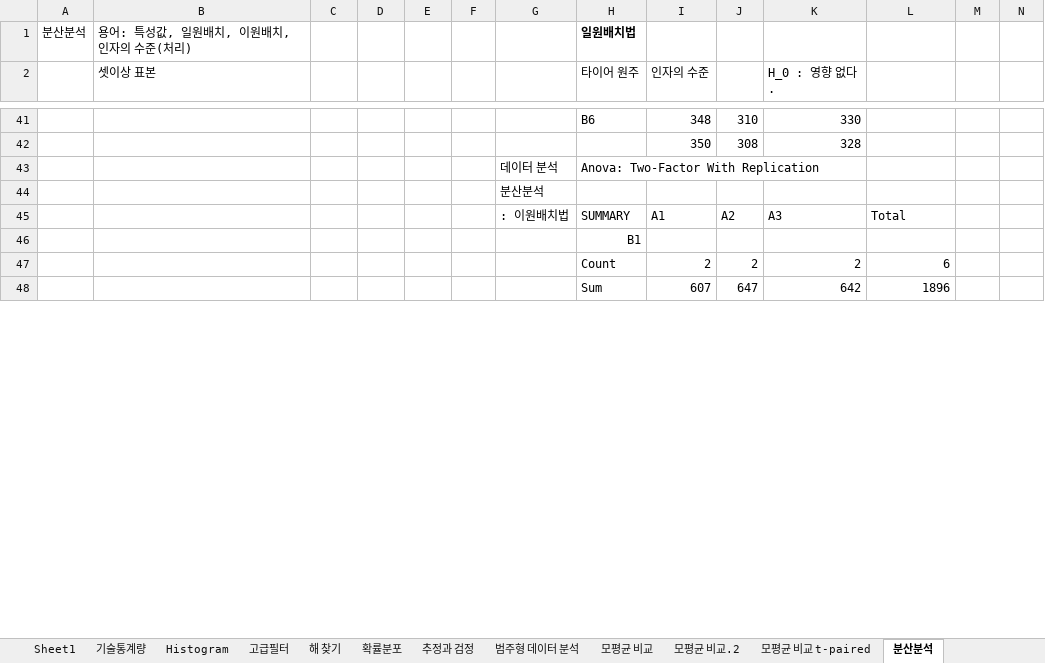
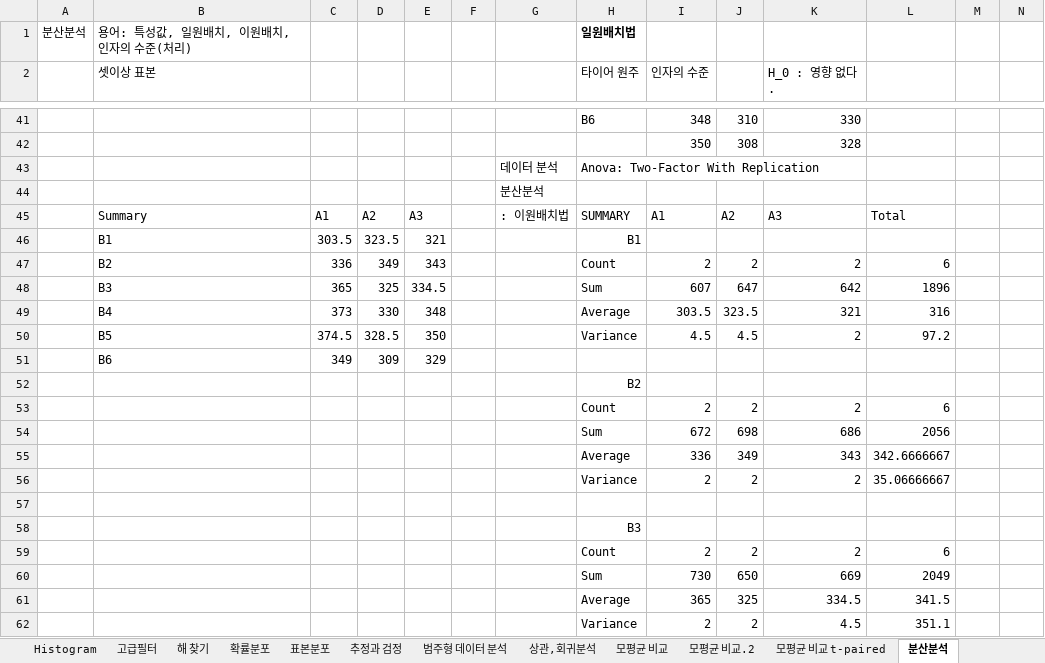
Before and after one commit to tolkien/misc, an Excel workbook: R/DataAnalysis_with_XL.xlsx, sheet 분산분석, drawn as a sheet; only a part is shown, gaps mark what is left out; values as stored, in another font and other column widths than the file's, no borders; charts and pictures not drawn; addresses are those after the commit; the diff covers the shown part only; the diff names each change by its address in the sheet, - before the commit and + after, or states it on an @@ line.

```diff
--- a/R/DataAnalysis_with_XL.xlsx (sheet 분산분석)
+++ b/R/DataAnalysis_with_XL.xlsx (sheet 분산분석)
+sheet tab: 표본분포
+sheet tab: 상관,회귀분석
-B45 (셋이상 표본): (empty)
+B45 (셋이상 표본): Summary
-C45: (empty)
+C45: A1
-D45: (empty)
+D45: A2
-E45: (empty)
+E45: A3
+row 46:  | B1 | 303.5 | 323.5 | 321 |  |  | B1
+row 47:  | B2 | 336 | 349 | 343 |  |  | Count | 2 | 2 | 2 | 6
+row 48:  | B3 | 365 | 325 | 334.5 |  |  | Sum | 607 | 647 | 642 | 1896
+row 49:  | B4 | 373 | 330 | 348 |  |  | Average | 303.5 | 323.5 | 321 | 316
+row 50:  | B5 | 374.5 | 328.5 | 350 |  |  | Variance | 4.5 | 4.5 | 2 | 97.2
+row 51:  | B6 | 349 | 309 | 329
-H52 (타이어 원주): B1
+H52 (타이어 원주): B2
@@ row 54 unhidden:  |  |  |  |  |  |  | Sum | 672 | 698 | 686 | 2056 @@
@@ row 55 unhidden:  |  |  |  |  |  |  | Average | 336 | 349 | 343 | 342.6666667 @@
@@ row 56 unhidden:  |  |  |  |  |  |  | Variance | 2 | 2 | 2 | 35.06666667 @@
-row 57:  |  |  |  |  |  |  | Sum | 607 | 647 | 642 | 1896
+row 57: (empty)
@@ row 58 unhidden:  |  |  |  |  |  |  | B3 @@
@@ row 59 unhidden:  |  |  |  |  |  |  | Count | 2 | 2 | 2 | 6 @@
@@ row 60 unhidden:  |  |  |  |  |  |  | Sum | 730 | 650 | 669 | 2049 @@
@@ row 61 unhidden:  |  |  |  |  |  |  | Average | 365 | 325 | 334.5 | 341.5 @@
@@ row 62 unhidden:  |  |  |  |  |  |  | Variance | 2 | 2 | 4.5 | 351.1 @@
```
Also changed, not shown: 2 added rows, 14 hidden or unhidden rows and 7 edited cells elsewhere in this sheet, sheet 범주형 데이터 분석, sheet 확률분포, sheet 추정과 검정, charts or pictures, R/20190420_work.xlsx, 4 other files.
